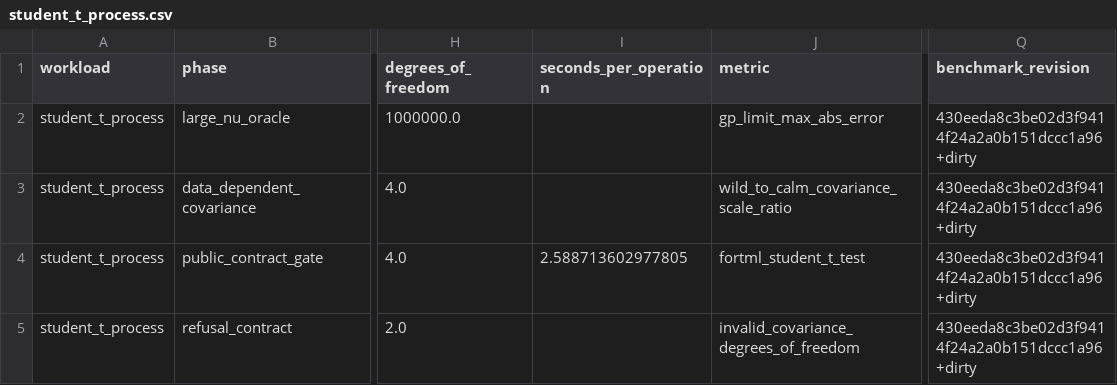
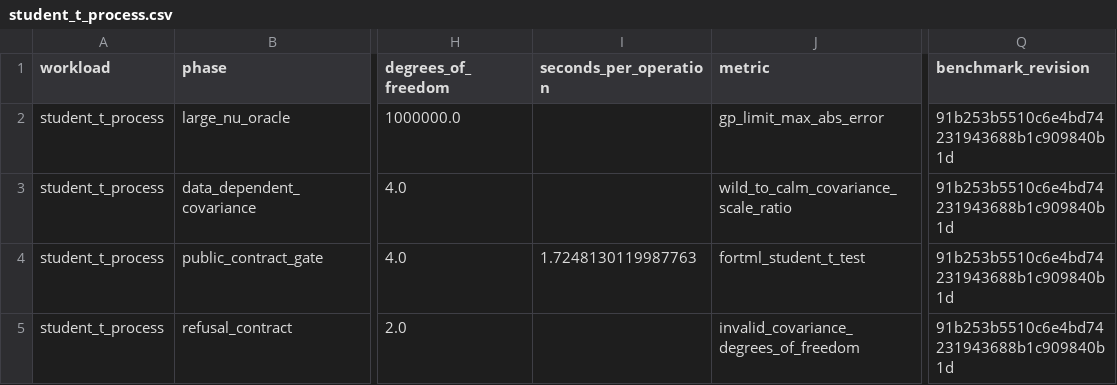
Before and after one commit to lazy-fortran/fortml-bench, a CSV file: results/student_t_process.csv, drawn as a sheet; only a part is shown, gaps mark what is left out; the diff names each change by its address in the sheet, - before the commit and + after, or states it on an @@ line.

Commit message:
bench: record Student-t process results

```diff
--- a/results/student_t_process.csv
+++ b/results/student_t_process.csv
-Q2:Q5 (benchmark_revision): 430eeda8c3be02d3f9414f24a2a0b151dccc1a96+dirty
+Q2:Q5 (benchmark_revision): 91b253b5510c6e4bd74231943688b1c909840b1d
-I4 (seconds_per_operation): 2.588713602977805
+I4 (seconds_per_operation): 1.7248130119987763
```
